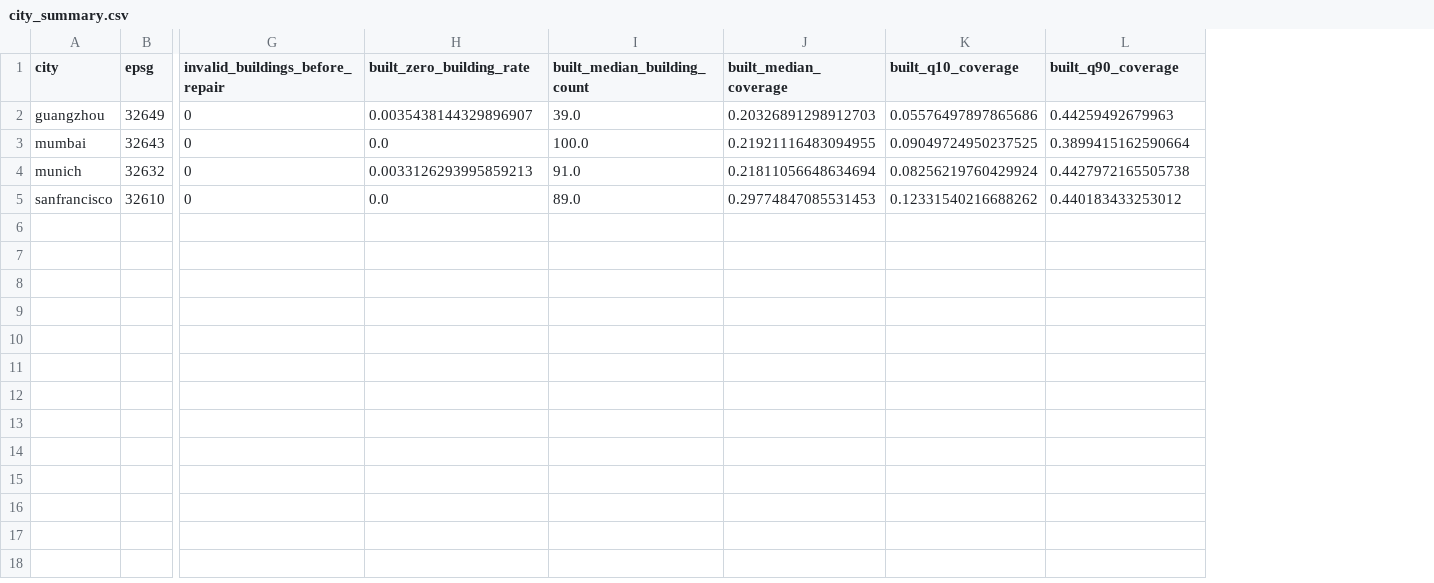
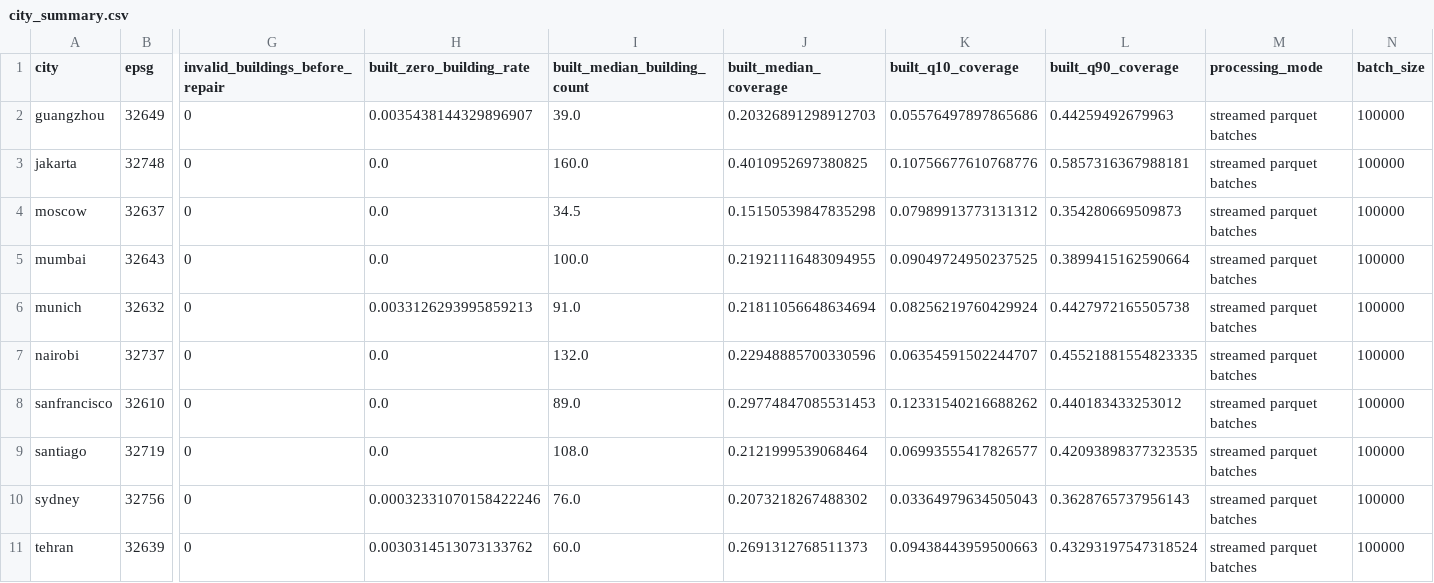
Before and after one commit to Zucker-494/so2sat-lcz-analysis, a CSV file: results/building_qc/city_summary.csv, drawn as a sheet; only a part is shown, gaps mark what is left out; addresses are those after the commit; rows hold the shown columns only; the diff names each change by its address in the sheet, - before the commit and + after, or states it on an @@ line.

```diff
--- a/results/building_qc/city_summary.csv
+++ b/results/building_qc/city_summary.csv
+column M (processing_mode), row 2: streamed parquet batches; rows 5-6: streamed parquet batches | streamed parquet batches; row 8: streamed parquet batches
+column N (batch_size), row 2: 100000; rows 5-6: 100000 | 100000; row 8: 100000
+row 3: jakarta | 32748 | 0 | 0.0 | 160.0 | 0.4010952697380825 | 0.10756677610768776 | 0.5857316367988181 | streamed parquet batches | 100000
+row 4: moscow | 32637 | 0 | 0.0 | 34.5 | 0.15150539847835298 | 0.07989913773131312 | 0.354280669509873 | streamed parquet batches | 100000
+row 7: nairobi | 32737 | 0 | 0.0 | 132.0 | 0.22948885700330596 | 0.06354591502244707 | 0.45521881554823335 | streamed parquet batches | 100000
+row 9: santiago | 32719 | 0 | 0.0 | 108.0 | 0.2121999539068464 | 0.06993555417826577 | 0.42093898377323535 | streamed parquet batches | 100000
+row 10: sydney | 32756 | 0 | 0.00032331070158422246 | 76.0 | 0.2073218267488302 | 0.03364979634505043 | 0.3628765737956143 | streamed parquet batches | 100000
+row 11: tehran | 32639 | 0 | 0.0030314513073133762 | 60.0 | 0.2691312768511373 | 0.09438443959500663 | 0.43293197547318524 | streamed parquet batches | 100000
```
Also changed, not shown: results/building_qc/guangzhou_patch_building_qc.csv, results/building_qc/mumbai_class_summary.csv, 28 other files.
